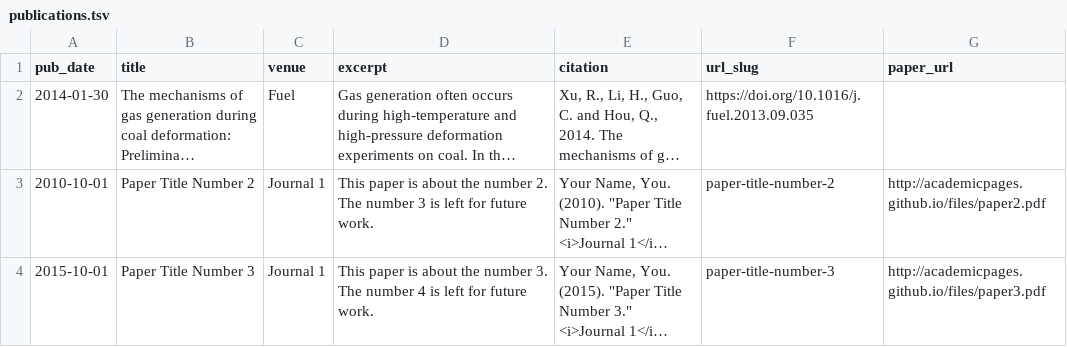
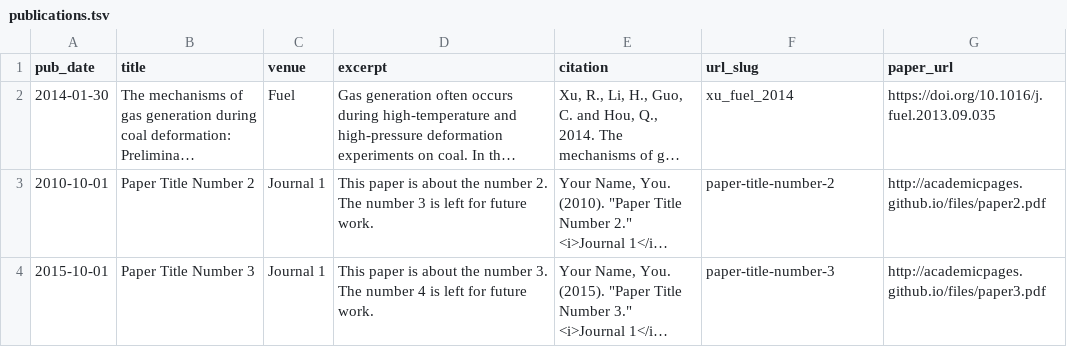
Before and after one commit to xurongting15/xurongting15.github.io, a TSV file: markdown_generator/publications.tsv, drawn as a sheet; long unchanged cells end in …; the diff names each change by its address in the sheet, - before the commit and + after, or states it on an @@ line.

```diff
--- a/markdown_generator/publications.tsv
+++ b/markdown_generator/publications.tsv
-F2 (url_slug): https://doi.org/10.1016/j.fuel.2013.09.035
+F2 (url_slug): xu_fuel_2014
-G2 (paper_url): (empty)
+G2 (paper_url): https://doi.org/10.1016/j.fuel.2013.09.035
```
Also changed, not shown: 1 other file.
